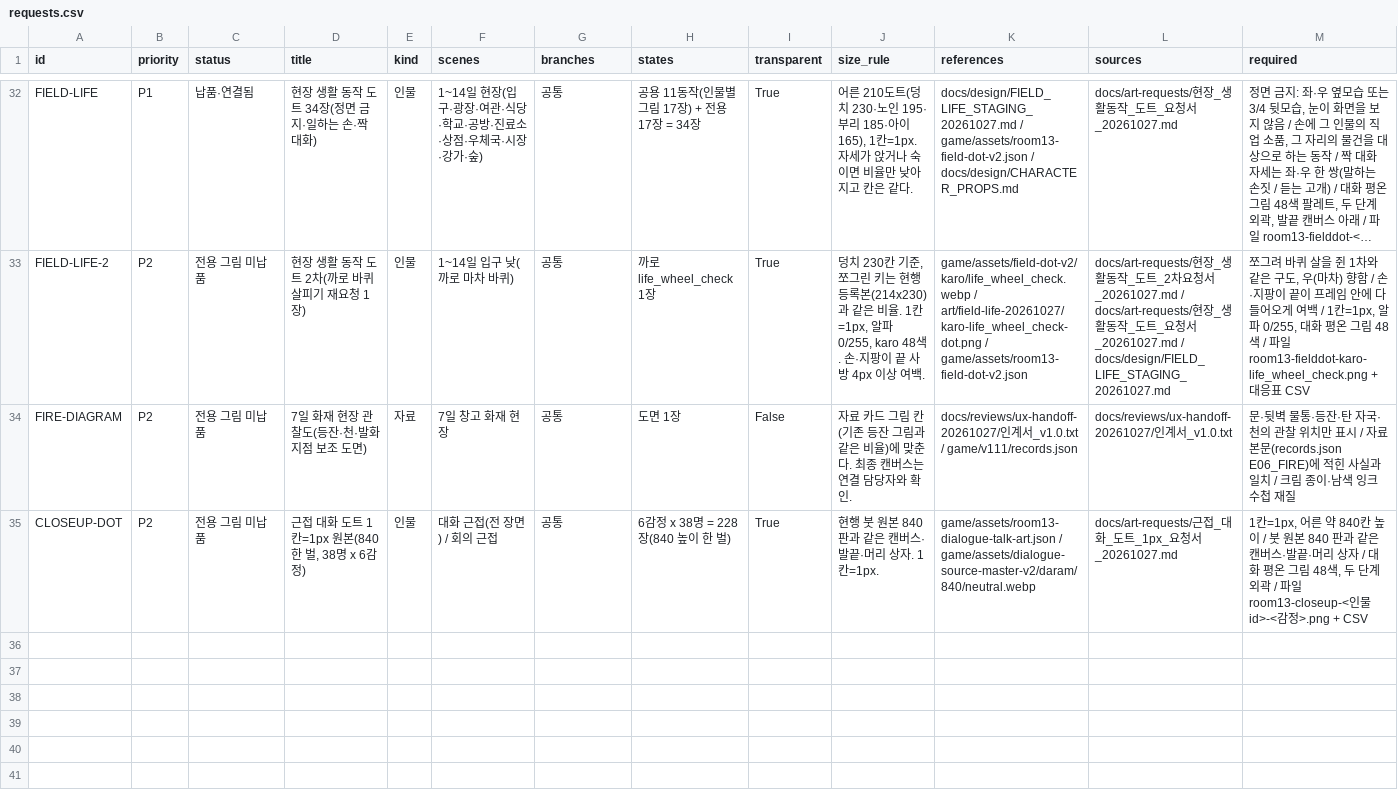
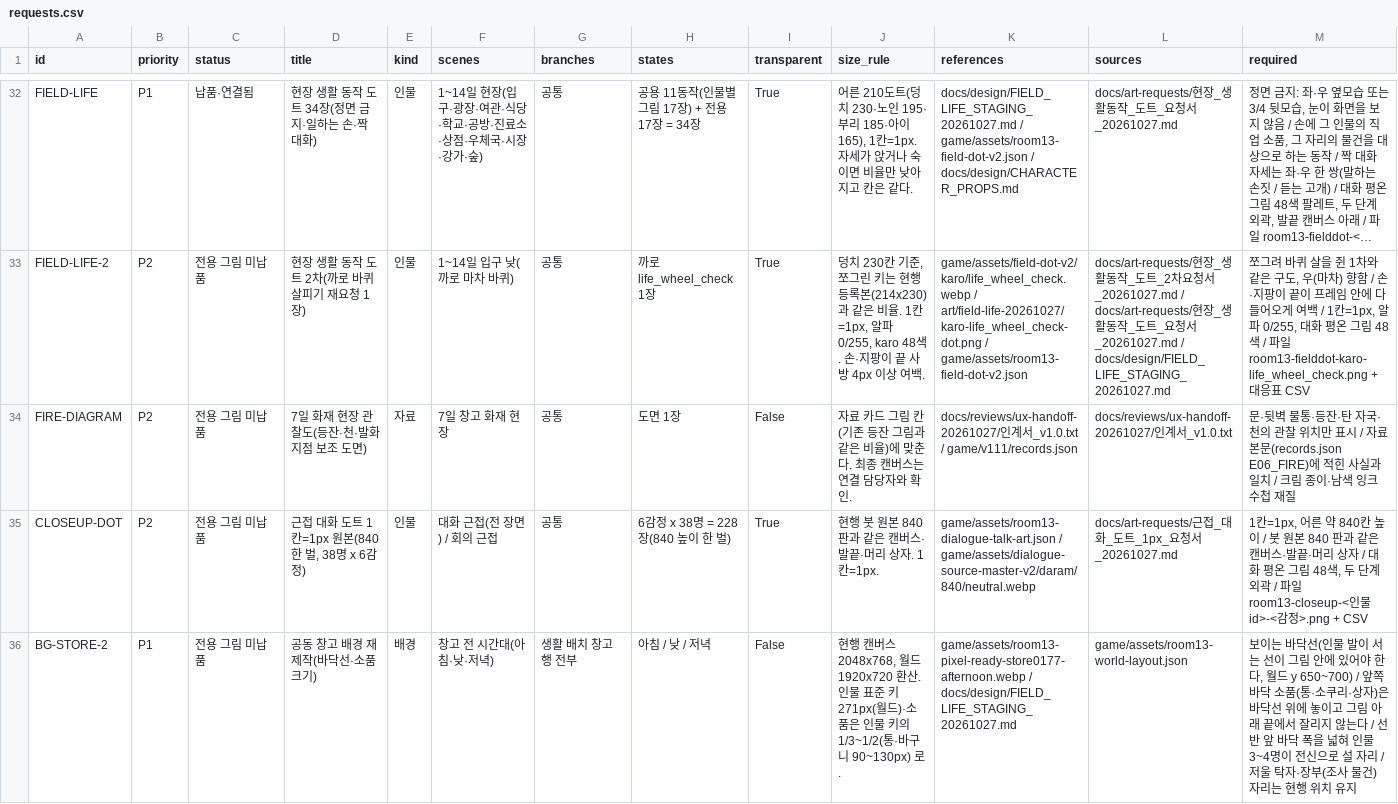
Before and after one commit to kkhkkh20-bit/daaegame, a CSV file: experiments/renpy-ch1/docs/art-requests/requests.csv, drawn as a sheet; only a part is shown, gaps mark what is left out; long unchanged cells end in …; rows hold the shown columns only; the diff names each change by its address in the sheet, - before the commit and + after, or states it on an @@ line.

```diff
--- a/experiments/renpy-ch1/docs/art-requests/requests.csv
+++ b/experiments/renpy-ch1/docs/art-requests/requests.csv
+row 36: BG-STORE-2 | P1 | 전용 그림 미납품 | 공동 창고 배경 재제작(바닥선·소품 크기) | 배경 | 창고 전 시간대(아침·낮·저녁) | 생활 배치 창고 행 전부 | 아침 / 낮 / 저녁 | False | 현행 캔버스 2048x768, 월드 1920x720 환산. 인물 표준 키 271px(월드)·소품은 인물 키의 1/3~1/2(통·바구니 90~130px) 로. | game/assets/room13-pixel-ready-store0177-afternoon.webp / docs/design/FIELD_LIFE_STAGING_20261027.md | game/assets/room13-world-layout.json | 보이는 바닥선(인물 발이 서는 선이 그림 안에 있어야 한다, 월드 y 650~700) / 앞쪽 바닥 소품(통·소쿠리·상자)은 바닥선 위에 놓이고 그림 아래 끝에서 잘리지 않는다 / 선반 앞 바닥 폭을 넓혀 인물 3~4명이 전신으로 설 자리 / 저울 탁자·장부(조사 물건) 자리는 현행 위치 유지
```
Also changed, not shown: 6 other files.
